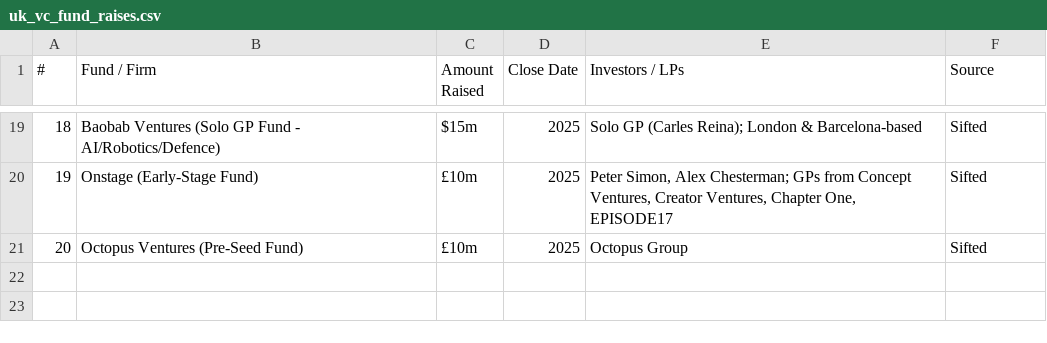
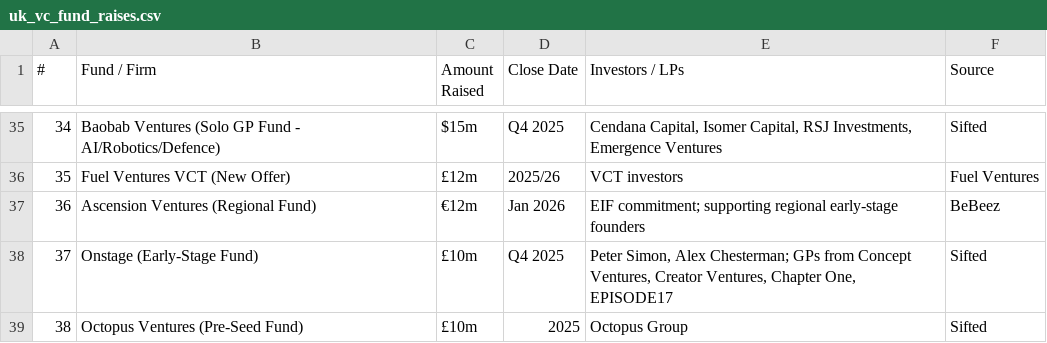
Before and after one commit to mguyr4/Test1, a CSV file: uk_vc_fund_raises.csv, drawn as a sheet; only a part is shown, gaps mark what is left out; addresses are those after the commit; the diff covers the shown part only; the diff names each change by its address in the sheet, - before the commit and + after, or states it on an @@ line.

```diff
--- a/uk_vc_fund_raises.csv
+++ b/uk_vc_fund_raises.csv
@@ column A (#) renumbered from row 8 down @@
-D35 (Close Date): 2025
+D35 (Close Date): Q4 2025
-E35 (Investors / LPs): Solo GP (Carles Reina); London & Barcelona-based
+E35 (Investors / LPs): Cendana Capital, Isomer Capital, RSJ Investments, Emergence Ventures
+row 36: 35 | Fuel Ventures VCT (New Offer) | £12m | 2025/26 | VCT investors | Fuel Ventures
+row 37: 36 | Ascension Ventures (Regional Fund) | €12m | Jan 2026 | EIF commitment; supporting regional early-stage founders | BeBeez
-D38 (Close Date): 2025
+D38 (Close Date): Q4 2025
```
Also changed, not shown: 16 added rows and 8 edited cells elsewhere in this file, 1 other file.
